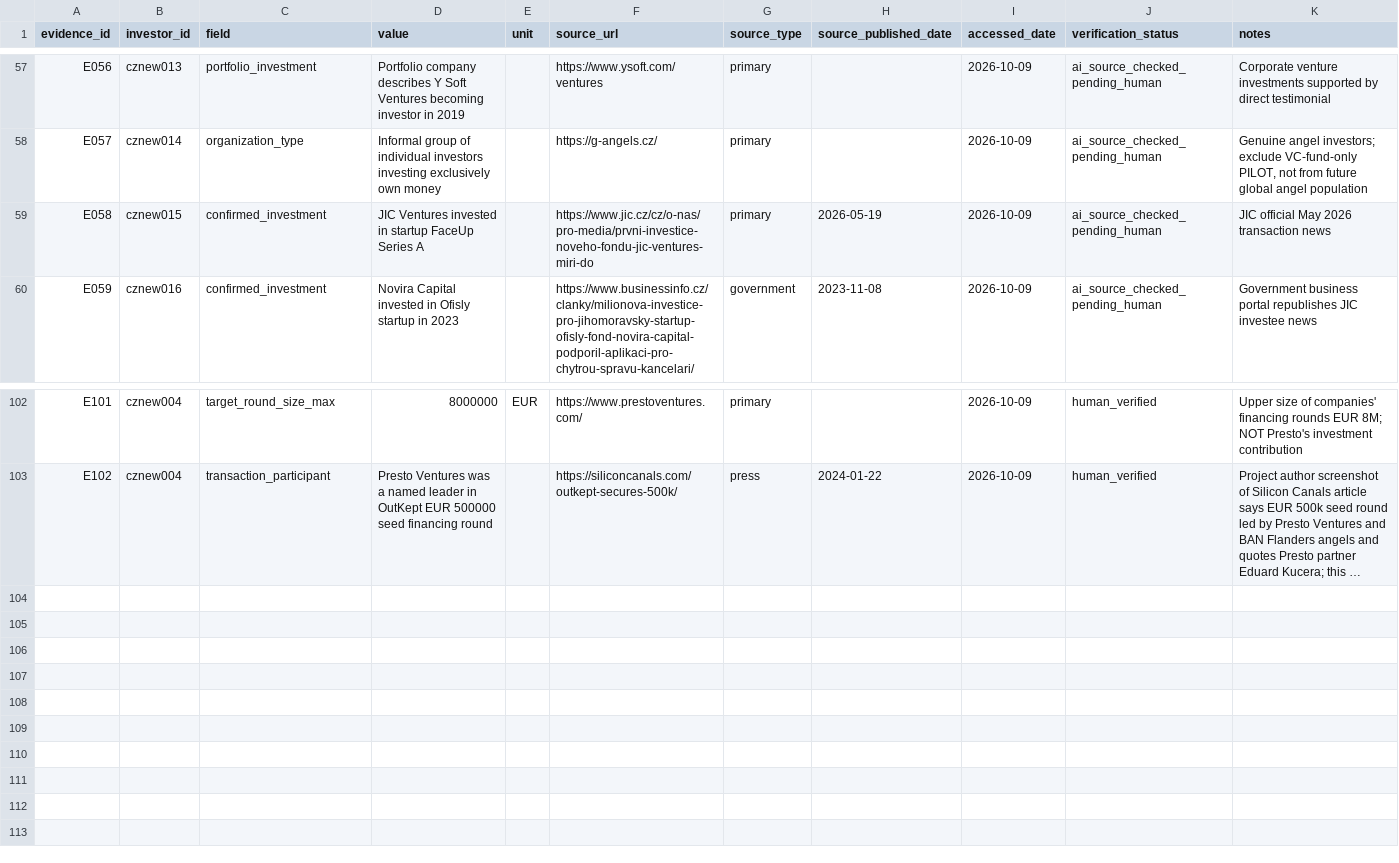
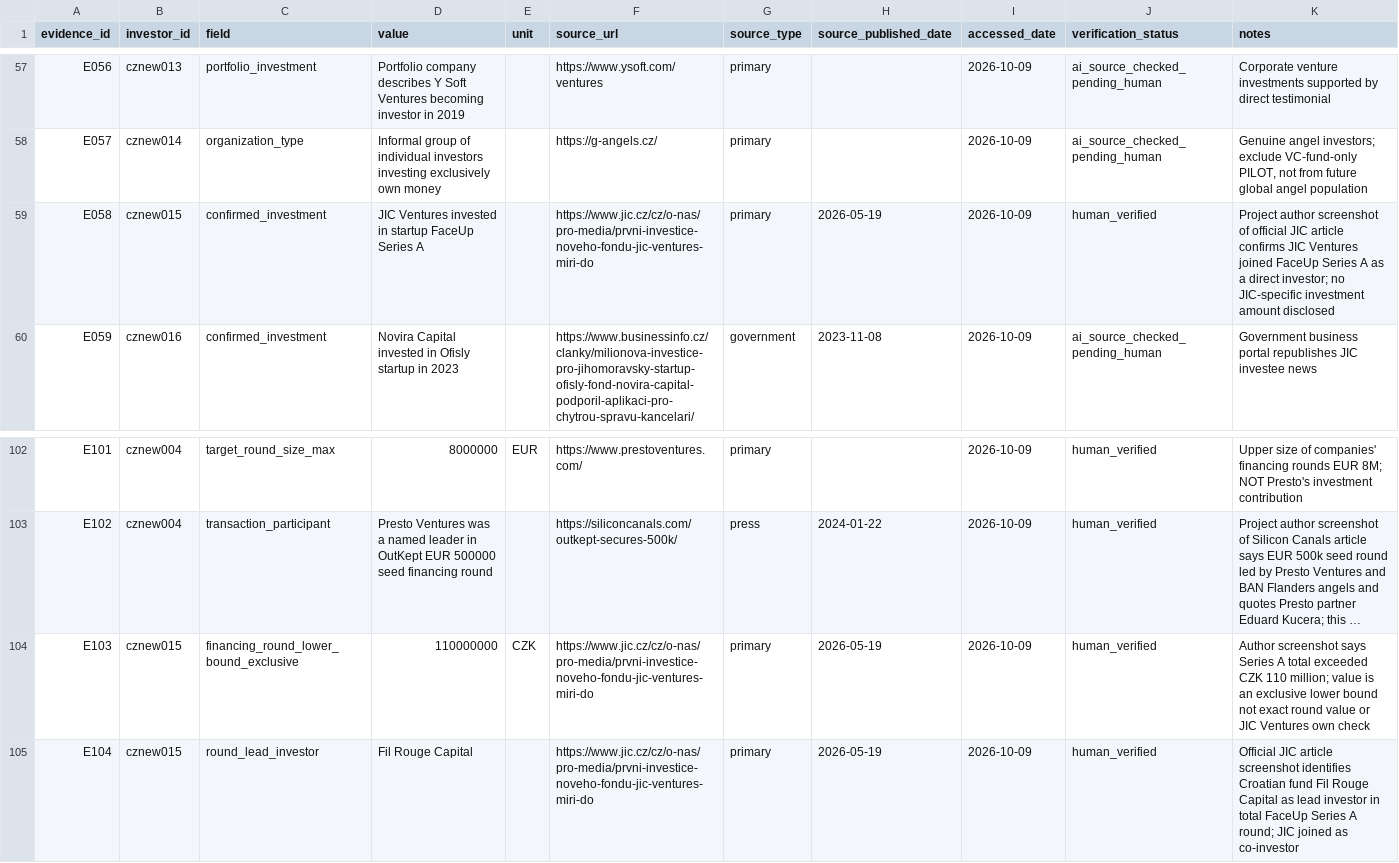
Before and after one commit to Raknogun/InvestorVerify, a CSV file: data/evidence.csv, drawn as a sheet; only a part is shown, gaps mark what is left out; long unchanged cells end in …; the diff names each change by its address in the sheet, - before the commit and + after, or states it on an @@ line.

Commit message:
Verify JIC Ventures FaceUp investment without misattributing round total

```diff
--- a/data/evidence.csv
+++ b/data/evidence.csv
-J59 (verification_status): ai_source_checked_pending_human
+J59 (verification_status): human_verified
-K59 (notes): JIC official May 2026 transaction news
+K59 (notes): Project author screenshot of official JIC article confirms JIC Ventures joined FaceUp Series A as a direct investor; no JIC-specific investment amount disclosed
+row 104: E103 | cznew015 | financing_round_lower_bound_exclusive | 110000000 | CZK | https://www.jic.cz/cz/o-nas/pro-media/prvni-investice-noveho-fondu-jic-ventures-miri-do | primary | 2026-05-19 | 2026-10-09 | human_verified | Author screenshot says Series A total exceeded CZK 110 million; value is an exclusive lower bound not exact round value or JIC Ventures own check
+row 105: E104 | cznew015 | round_lead_investor | Fil Rouge Capital |  | https://www.jic.cz/cz/o-nas/pro-media/prvni-investice-noveho-fondu-jic-ventures-miri-do | primary | 2026-05-19 | 2026-10-09 | human_verified | Official JIC article screenshot identifies Croatian fund Fil Rouge Capital as lead investor in total FaceUp Series A round; JIC joined as co-investor
```
Also changed, not shown: data/ai_predictions.csv, data/manual_audit.csv, 5 other files.
